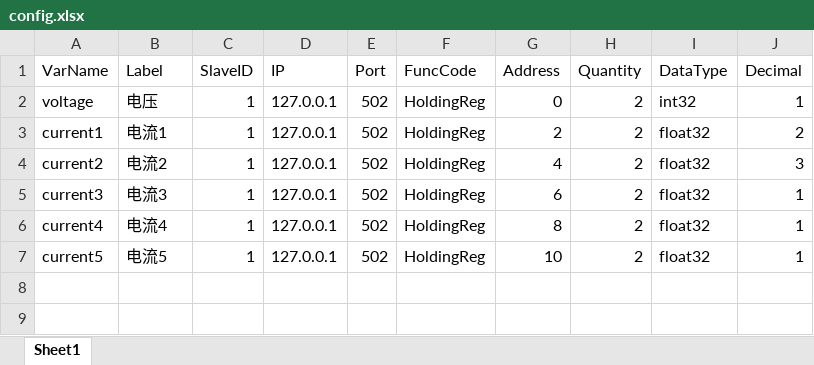
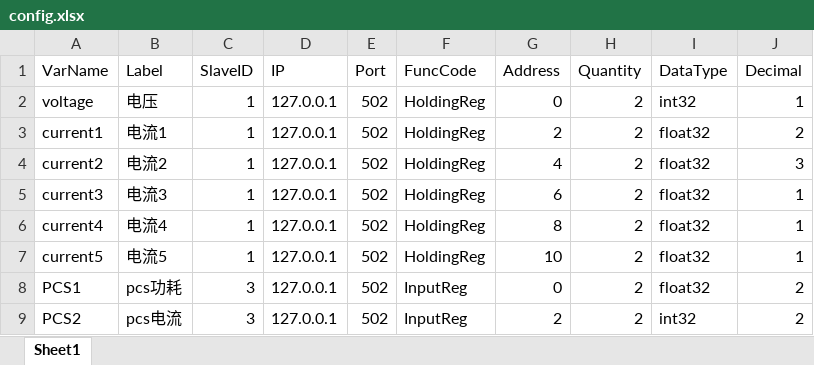
Before and after one commit to wangchaoHZ/BMS_DataCenter, an Excel workbook: config.xlsx, sheet Sheet1, drawn as a sheet; values as stored, in another font and other column widths than the file's, no borders; the diff names each change by its address in the sheet, - before the commit and + after, or states it on an @@ line.

```diff
--- a/config.xlsx (sheet Sheet1)
+++ b/config.xlsx (sheet Sheet1)
+row 8: PCS1 | pcs功耗 | 3 | 127.0.0.1 | 502 | InputReg | 0 | 2 | float32 | 2
+row 9: PCS2 | pcs电流 | 3 | 127.0.0.1 | 502 | InputReg | 2 | 2 | int32 | 2
```
Also changed, not shown: 5 other files.
